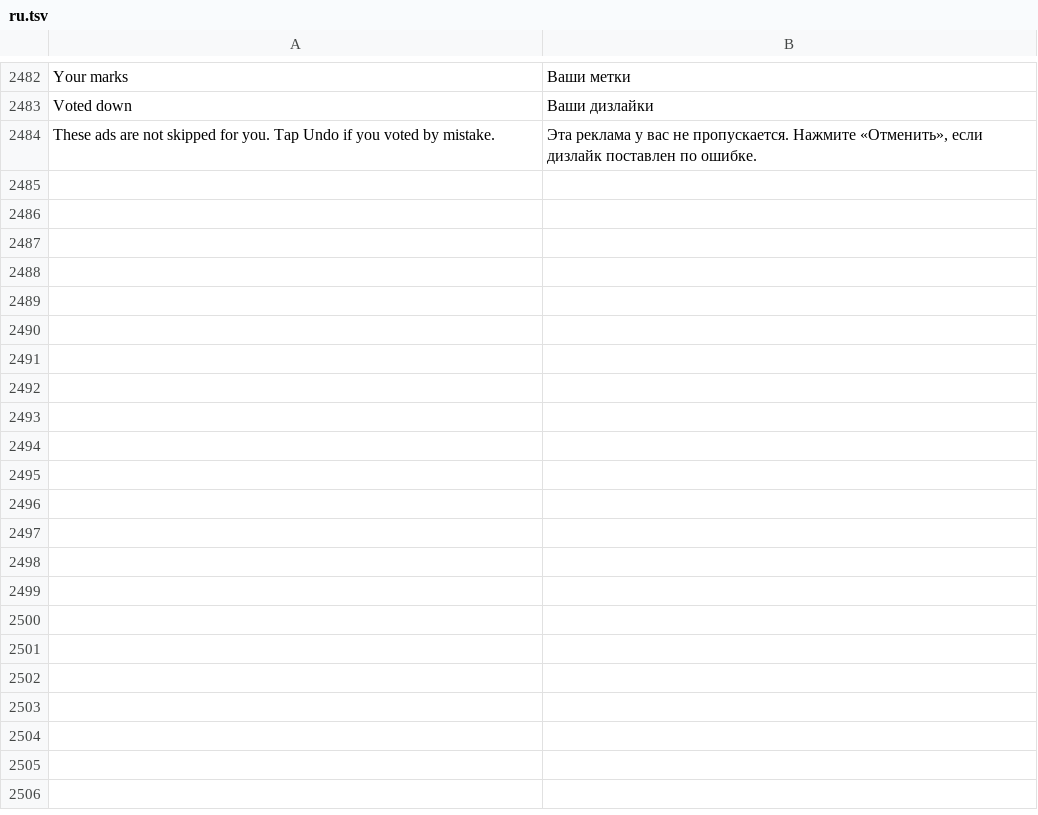
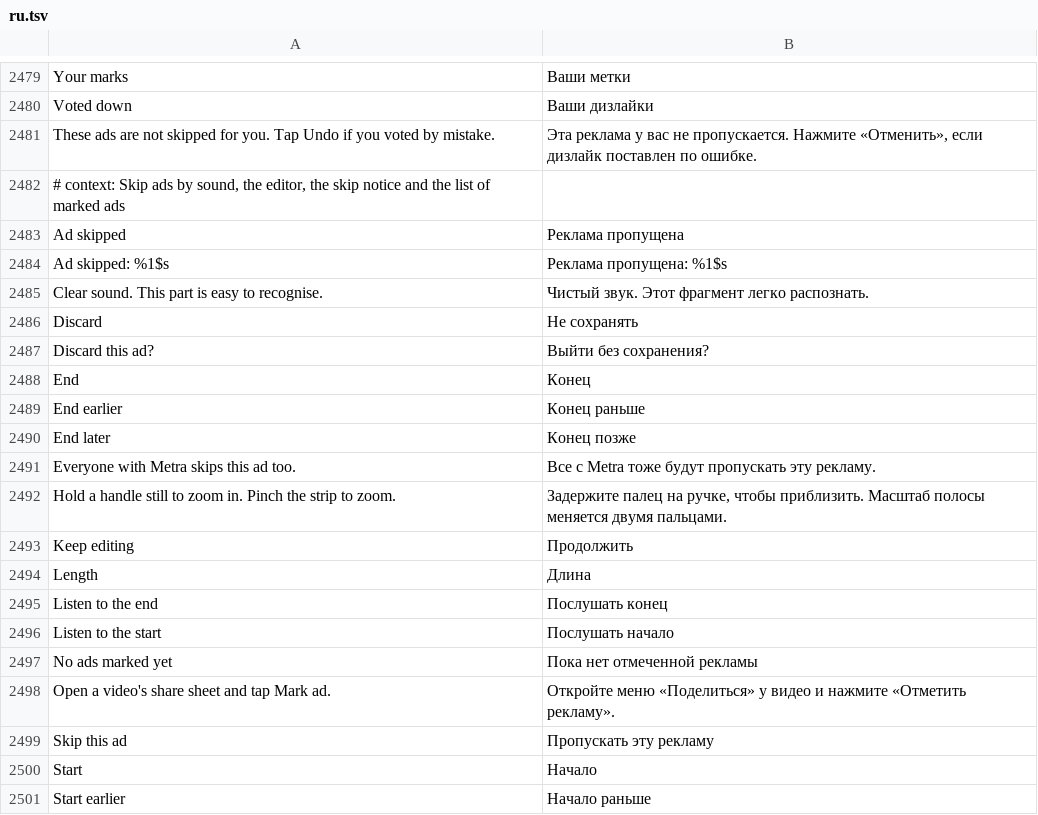
Before and after one commit to icysymmetra/tiktok-patches-for-morphe, a TSV file: extensions/tiktok/src/main/l10n/ru.tsv, drawn as a sheet; only a part is shown, gaps mark what is left out; the diff covers the shown part only; the diff names each change by its address in the sheet, - before the commit and + after, or states it on an @@ line.

Commit message:
feat(adskip): own domain & CDN snapshot, noise-robust dual scan, speedups, backup, and Kawaii Lottie notice

```diff
--- a/extensions/tiktok/src/main/l10n/ru.tsv
+++ b/extensions/tiktok/src/main/l10n/ru.tsv
+row 2482: # context: Skip ads by sound, the editor, the skip notice and the list of marked ads
+row 2483: Ad skipped | Реклама пропущена
+row 2484: Ad skipped: %1$s | Реклама пропущена: %1$s
+row 2485: Clear sound. This part is easy to recognise. | Чистый звук. Этот фрагмент легко распознать.
+row 2486: Discard | Не сохранять
+row 2487: Discard this ad? | Выйти без сохранения?
+row 2488: End | Конец
+row 2489: End earlier | Конец раньше
+row 2490: End later | Конец позже
+row 2491: Everyone with Metra skips this ad too. | Все с Metra тоже будут пропускать эту рекламу.
+row 2492: Hold a handle still to zoom in. Pinch the strip to zoom. | Задержите палец на ручке, чтобы приблизить. Масштаб полосы меняется двумя пальцами.
+row 2493: Keep editing | Продолжить
+row 2494: Length | Длина
+row 2495: Listen to the end | Послушать конец
+row 2496: Listen to the start | Послушать начало
+row 2497: No ads marked yet | Пока нет отмеченной рекламы
+row 2498: Open a video's share sheet and tap Mark ad. | Откройте меню «Поделиться» у видео и нажмите «Отметить рекламу».
+row 2499: Skip this ad | Пропускать эту рекламу
+row 2500: Start | Начало
+row 2501: Start earlier | Начало раньше
```
Also changed, not shown: 23 added rows, 4 removed rows and 2 edited cells elsewhere in this file, extensions/tiktok/src/main/l10n/az.tsv, extensions/tiktok/src/main/l10n/de.tsv, 50 other files.
